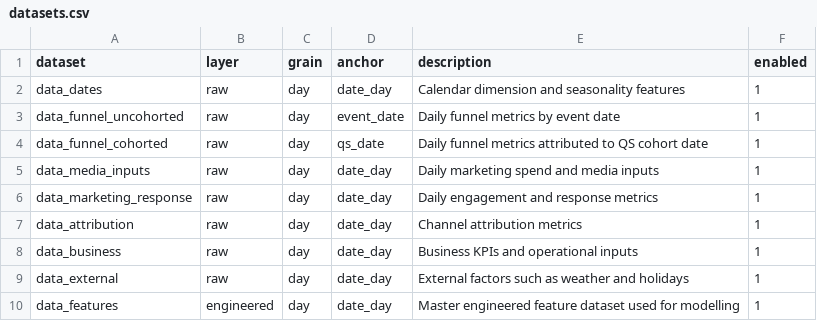
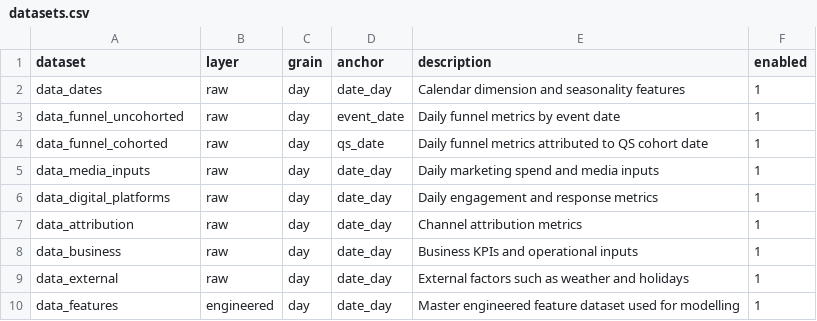
Before and after one commit to max-pet-euc/moe, a CSV file: config/datasets.csv, drawn as a sheet.

Commit message:
Rename marketing response dataset to digital platforms

```diff
--- a/config/datasets.csv
+++ b/config/datasets.csv
@@ -5,3 +5,3 @@ data_funnel_cohorted,raw,day,qs_date,Daily funnel metrics attributed to QS cohor
 data_media_inputs,raw,day,date_day,Daily marketing spend and media inputs,1
-data_marketing_response,raw,day,date_day,Daily engagement and response metrics,1
+data_digital_platforms,raw,day,date_day,Daily engagement and response metrics,1
 data_attribution,raw,day,date_day,Channel attribution metrics,1
```
